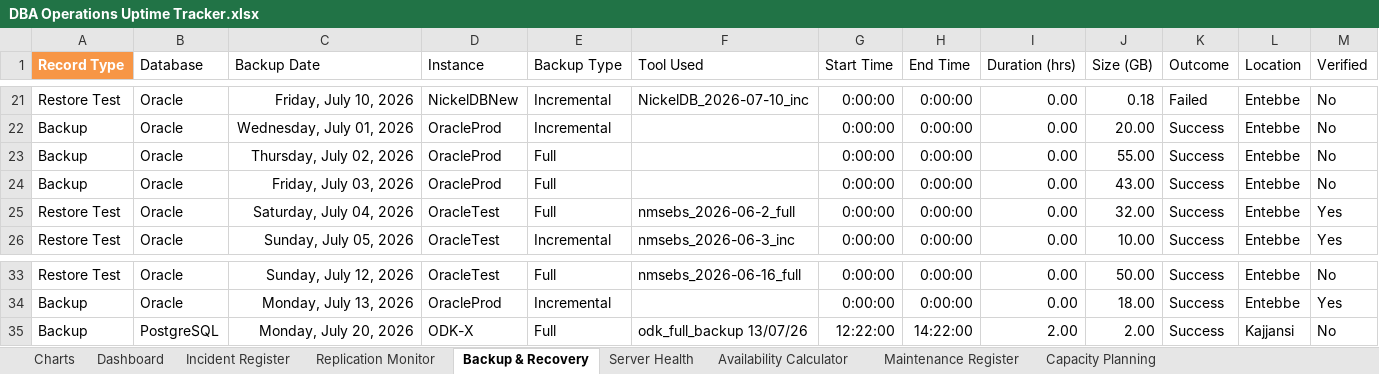
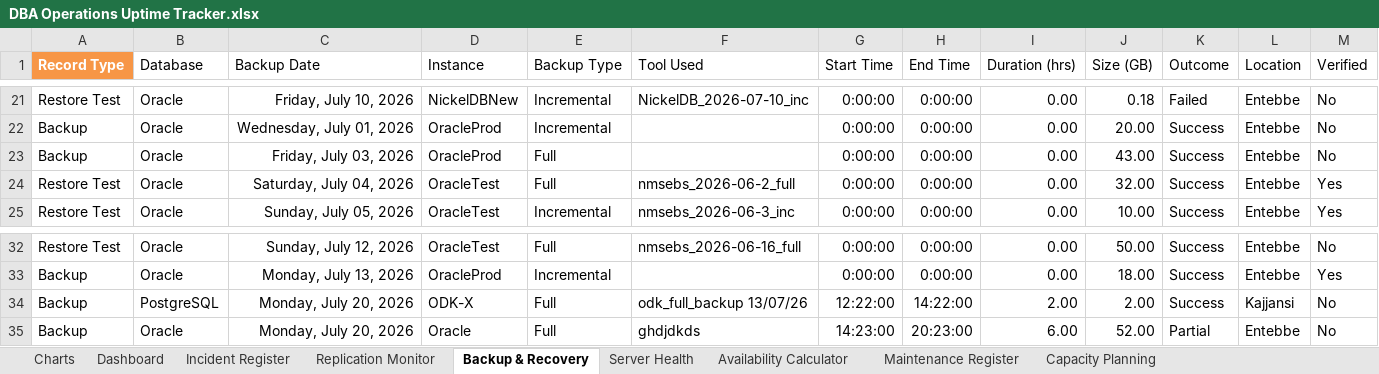
Before and after one commit to AKamahunde/DBA_Uptime_tracker, an Excel workbook: DBA Operations Uptime Tracker.xlsx, sheet Backup & Recovery, drawn as a sheet; only a part is shown, gaps mark what is left out; values as stored, in another font and other column widths than the file's, no borders; table styles not drawn; removed rows and columns are numbered as before the commit, all else as after; rows hold the shown columns only; the diff names each change by its address in the sheet, - before the commit and + after, or states it on an @@ line.

```diff
--- a/DBA Operations Uptime Tracker.xlsx (sheet Backup & Recovery)
+++ b/DBA Operations Uptime Tracker.xlsx (sheet Backup & Recovery)
-row 23: Backup | Oracle | Thursday, July 02, 2026 | OracleProd | Full |  | 0:00:00 | 0:00:00 | 0.00 | 55.00 | Success | Entebbe | No
+row 35: Backup | Oracle | Monday, July 20, 2026 | Oracle | Full | ghdjdkds | 14:23:00 | 20:23:00 | 6.00 | 52.00 | Partial | Entebbe | No
```
Also changed, not shown: sheet Replication Monitor, sheet Server Health, sheet Charts, sheet Dashboard, sheet Availability Calculator, 5 other files.
